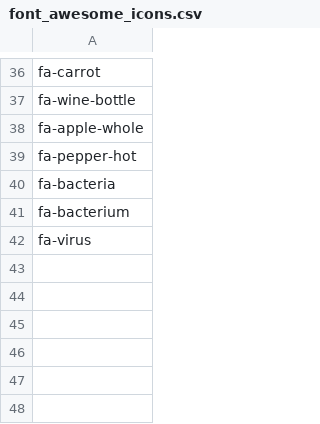
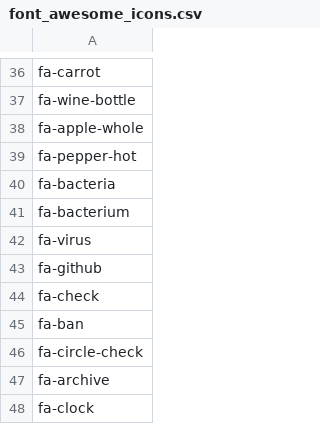
Before and after one commit to earth-metabolome-initiative/emi-monorepo, a CSV file: web/backend/db_data/font_awesome_icons.csv, drawn as a sheet; only a part is shown, gaps mark what is left out; the diff names each change by its address in the sheet, - before the commit and + after, or states it on an @@ line.

Commit message:
udpated fontawesome icons

```diff
--- a/web/backend/db_data/font_awesome_icons.csv
+++ b/web/backend/db_data/font_awesome_icons.csv
+row 43: fa-github
+row 44: fa-check
+row 45: fa-ban
+row 46: fa-circle-check
+row 47: fa-archive
+row 48: fa-clock
```
Also changed, not shown: web/backend/db_data/project_states.csv, web/backend/db_data/sample_states.csv, 7 other files.
